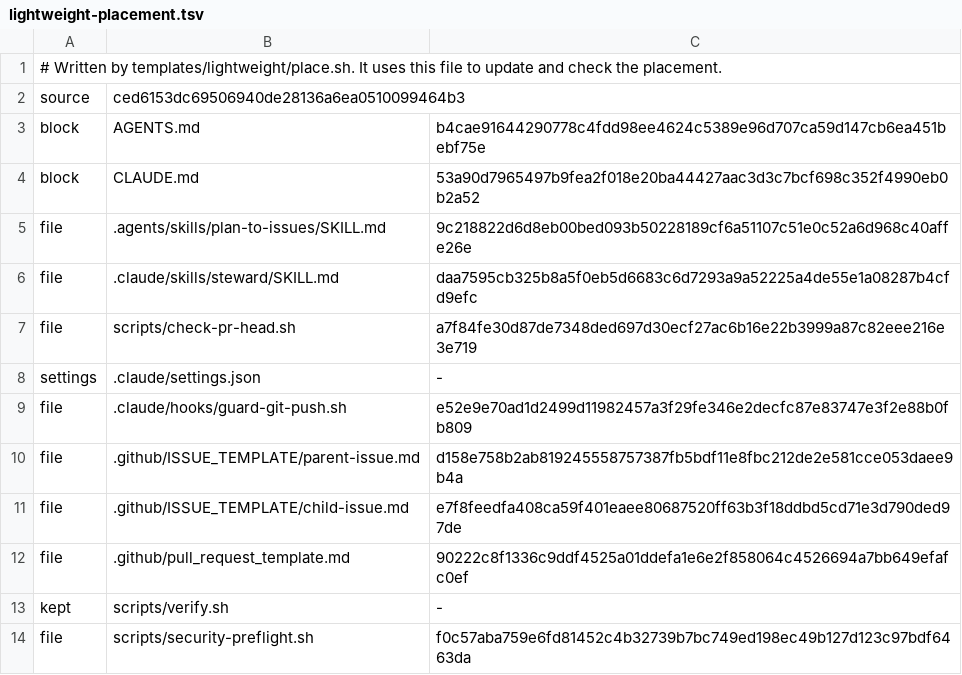
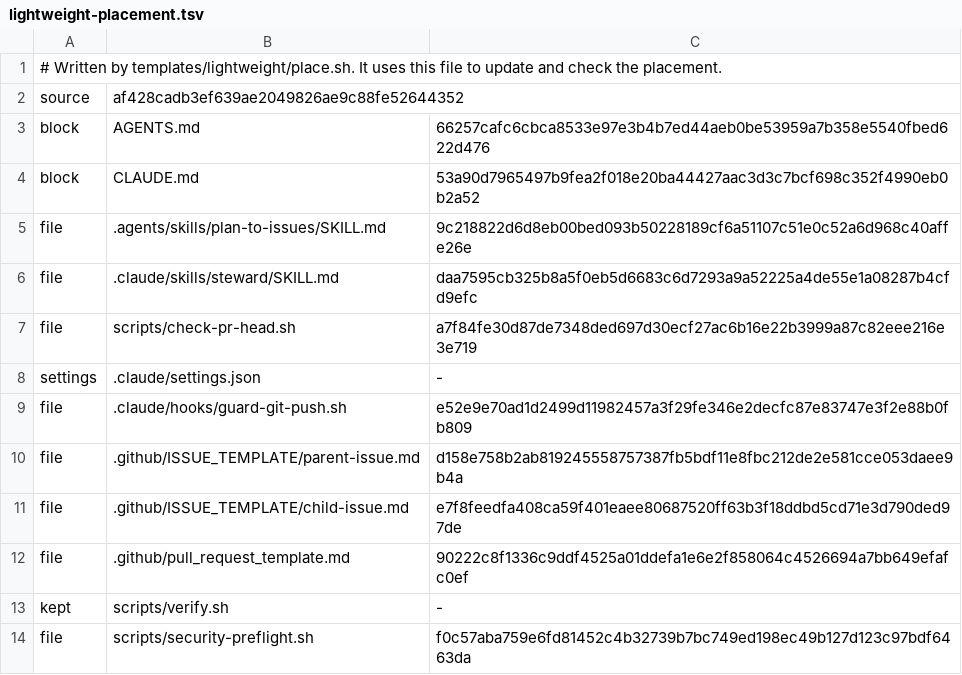
Before and after one commit to second-works/ai-development, a TSV file: .ai/lightweight-placement.tsv, drawn as a sheet.

```diff
--- a/.ai/lightweight-placement.tsv
+++ b/.ai/lightweight-placement.tsv
@@ -1,4 +1,4 @@
 # Written by templates/lightweight/place.sh. It uses this file to update and check the placement.
-source	ced6153dc69506940de28136a6ea0510099464b3
-block	AGENTS.md	b4cae91644290778c4fdd98ee4624c5389e96d707ca59d147cb6ea451bebf75e
+source	af428cadb3ef639ae2049826ae9c88fe52644352
+block	AGENTS.md	66257cafc6cbca8533e97e3b4b7ed44aeb0be53959a7b358e5540fbed622d476
 block	CLAUDE.md	53a90d7965497b9fea2f018e20ba44427aac3d3c7bcf698c352f4990eb0b2a52
```
Also changed, not shown: 1 other file.
